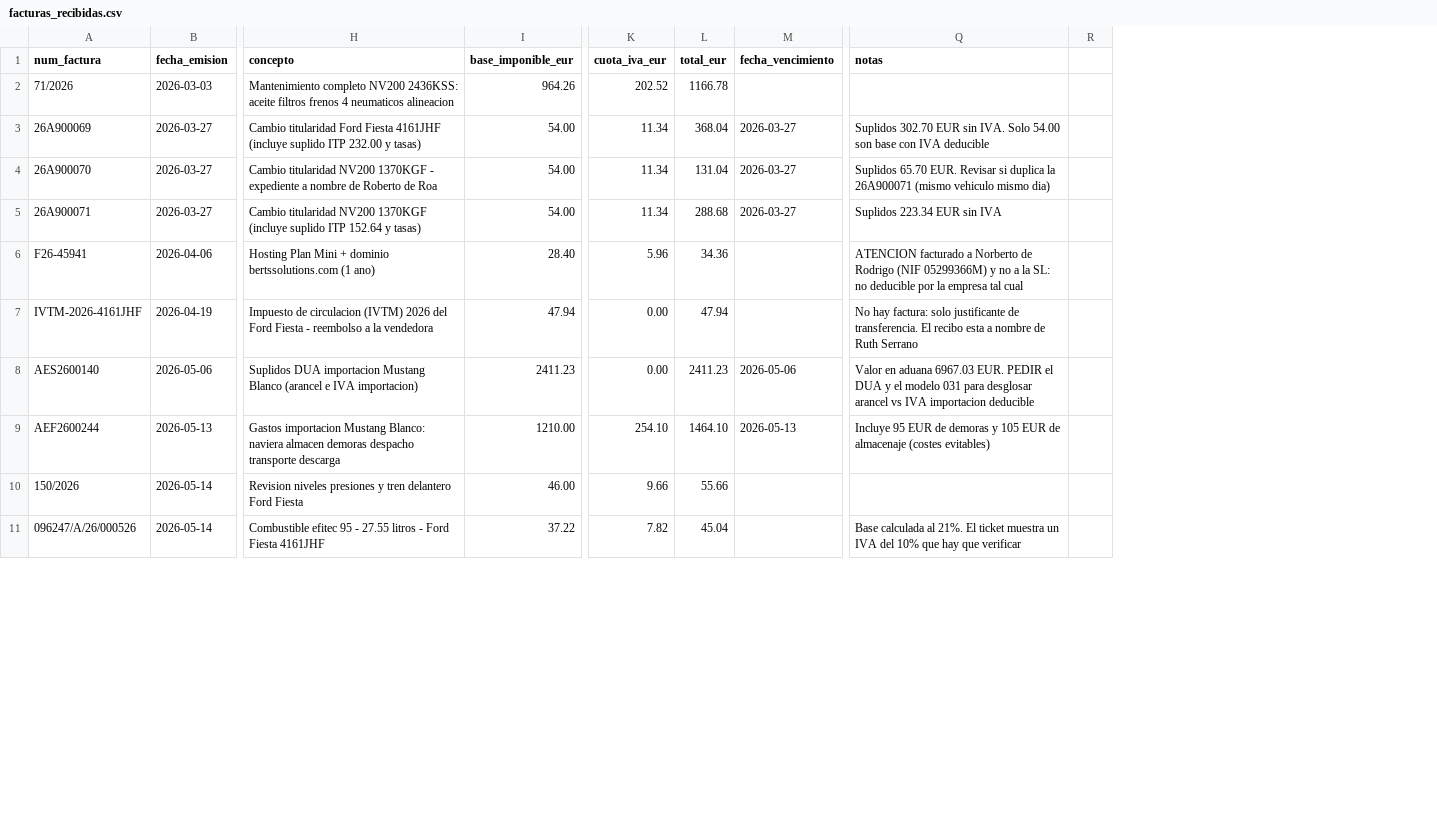
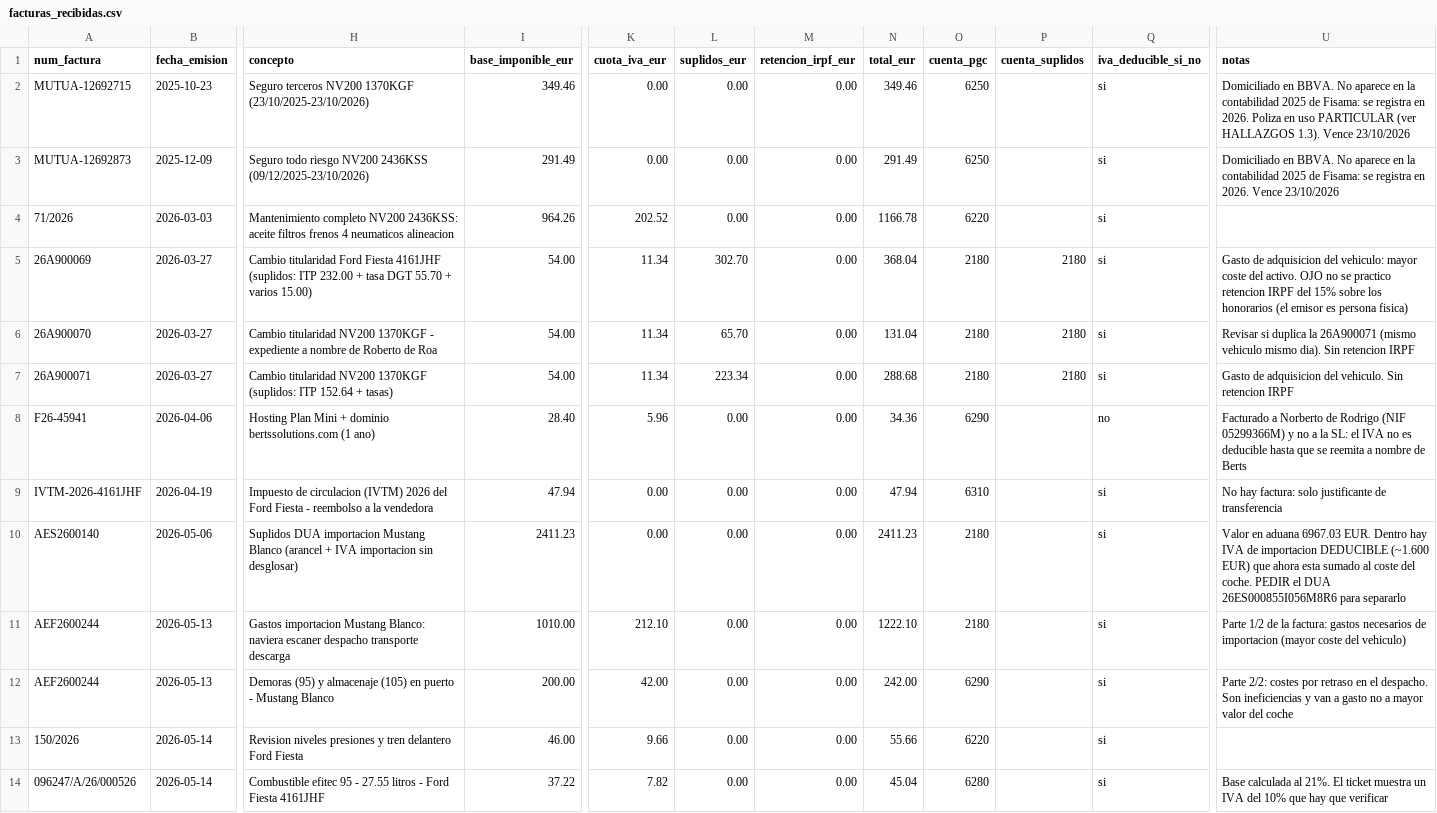
Before and after one commit to infobertssolutions-oss/Financials, a CSV file: datos/facturas_recibidas.csv, drawn as a sheet; only a part is shown, gaps mark what is left out; removed rows and columns are numbered as before the commit, all else as after; rows hold the shown columns only; the diff covers the shown part only; the diff names each change by its address in the sheet, - before the commit and + after, or states it on an @@ line.

```diff
--- a/datos/facturas_recibidas.csv
+++ b/datos/facturas_recibidas.csv
+column L (suplidos_eur), rows 4-11: 0.00 | 302.70 | 65.70 | 223.34 | 0.00 | 0.00 | 0.00 | 0.00; rows 13-14: 0.00 | 0.00
+column M (retencion_irpf_eur), rows 4-11: all 0.00; rows 13-14: 0.00 | 0.00
-column M (fecha_vencimiento), rows 3-9: 2026-03-27 | 2026-03-27 | 2026-03-27 |  |  | 2026-05-06 | 2026-05-13
+column O (cuenta_pgc), rows 4-11: 6220 | 2180 | 2180 | 2180 | 6290 | 6310 | 2180 | 2180; rows 13-14: 6220 | 6280
+column P (cuenta_suplidos), rows 5-7: all 2180
+column Q (iva_deducible_si_no), rows 4-11: si | si | si | si | no | si | si | si; rows 13-14: si | si
-column R, empty
+row 2: MUTUA-12692715 | 2025-10-23 | Seguro terceros NV200 1370KGF (23/10/2025-23/10/2026) | 349.46 | 0.00 | 0.00 | 0.00 | 349.46 | 6250 |  | si | Domiciliado en BBVA. No aparece en la contabilidad 2025 de Fisama: se registra en 2026. Poliza en uso PARTICULAR (ver HALLAZGOS 1.3). Vence 23/10/2026
+row 3: MUTUA-12692873 | 2025-12-09 | Seguro todo riesgo NV200 2436KSS (09/12/2025-23/10/2026) | 291.49 | 0.00 | 0.00 | 0.00 | 291.49 | 6250 |  | si | Domiciliado en BBVA. No aparece en la contabilidad 2025 de Fisama: se registra en 2026. Vence 23/10/2026
-H5 (concepto): …Fiesta 4161JHF (incluye suplido ITP 232.00 y tasas)
+H5 (concepto): …Fiesta 4161JHF (suplidos: ITP 232.00 + tasa DGT 55.70 + varios 15.00)
-U5 (notas): Suplidos 302.70 EUR sin IVA. Solo 54.00 son base con IVA deducible
+U5 (notas): Gasto de adquisicion del vehiculo: mayor coste del activo. OJO no se practico retencion IRPF del 15% sobre los honorarios (el emisor es persona fisica)
-U6 (notas): Suplidos 65.70 EUR. Revisar si duplica la 26A900071 (mismo vehiculo mismo dia)
+U6 (notas): Revisar si duplica la 26A900071 (mismo vehiculo mismo dia). Sin retencion IRPF
-H7 (concepto): …NV200 1370KGF (incluye suplido ITP 152.64 y tasas)
+H7 (concepto): …NV200 1370KGF (suplidos: ITP 152.64 + tasas)
-U7 (notas): Suplidos 223.34 EUR sin IVA
+U7 (notas): Gasto de adquisicion del vehiculo. Sin retencion IRPF
-U8 (notas): ATENCION facturado a Norberto de Rodrigo (NIF 05299366M) y no a la SL: no deducible por la empresa tal cual
+U8 (notas): Facturado a Norberto de Rodrigo (NIF 05299366M) y no a la SL: el IVA no es deducible hasta que se reemita a nombre de Berts
-U9 (notas): …justificante de transferencia. El recibo esta a nombre de Ruth Serrano
+U9 (notas): …justificante de transferencia
-H10 (concepto): …Blanco (arancel e IVA importacion)
+H10 (concepto): …Blanco (arancel + IVA importacion sin desglosar)
-U10 (notas): …6967.03 EUR. PEDIR el DUA y el modelo 031 para desglosar arancel vs IVA importacion deducible
+U10 (notas): …6967.03 EUR. Dentro hay IVA de importacion DEDUCIBLE (~1.600 EUR) que ahora esta sumado al coste del coche. PEDIR el DUA 26ES000855I056M8R6 para separarlo
-H11 (concepto): …Blanco: naviera almacen demoras despacho transporte…
+H11 (concepto): …Blanco: naviera escaner despacho transporte…
-I11 (base_imponible_eur): 1210.00
+I11 (base_imponible_eur): 1010.00
-K11 (cuota_iva_eur): 254.10
+K11 (cuota_iva_eur): 212.10
-N11 (total_eur): 1464.10
+N11 (total_eur): 1222.10
-U11 (notas): Incluye 95 EUR de demoras y 105 EUR de almacenaje (costes evitables)
+U11 (notas): Parte 1/2 de la factura: gastos necesarios de importacion (mayor coste del vehiculo)
+row 12: AEF2600244 | 2026-05-13 | Demoras (95) y almacenaje (105) en puerto - Mustang Blanco | 200.00 | 42.00 | 0.00 | 0.00 | 242.00 | 6290 |  | si | Parte 2/2: costes por retraso en el despacho. Son ineficiencias y van a gasto no a mayor valor del coche
```
Also changed, not shown: 3 added rows, 1 removed row and 14 edited cells elsewhere in this file, datos/aportaciones_capital.csv, datos/facturas_emitidas.csv, 24 other files.
